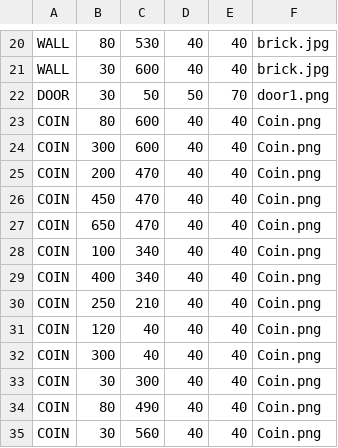
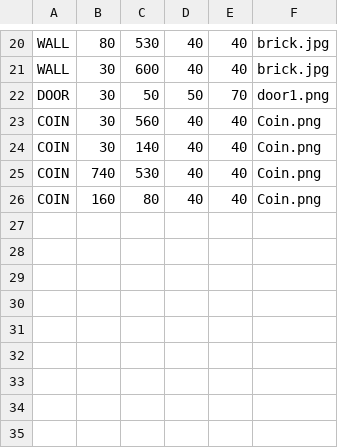
Before and after one commit to kamii02/JuegoSoftware, a CSV file: GameClient/src/main/resources/maps/1.csv, drawn as a sheet; only a part is shown, gaps mark what is left out.

```diff
--- a/GameClient/src/main/resources/maps/1.csv
+++ b/GameClient/src/main/resources/maps/1.csv
@@ -22,14 +22,5 @@ WALL,30,600,40,40,brick.jpg
 DOOR,30,50,50,70,door1.png
-COIN,80,600,40,40,Coin.png
-COIN,300,600,40,40,Coin.png
-COIN,200,470,40,40,Coin.png
-COIN,450,470,40,40,Coin.png
-COIN,650,470,40,40,Coin.png
-COIN,100,340,40,40,Coin.png
-COIN,400,340,40,40,Coin.png
-COIN,250,210,40,40,Coin.png
-COIN,120,40,40,40,Coin.png
-COIN,300,40,40,40,Coin.png
-COIN,30,300,40,40,Coin.png
-COIN,80,490,40,40,Coin.png
 COIN,30,560,40,40,Coin.png
+COIN,30,140,40,40,Coin.png
+COIN,740,530,40,40,Coin.png
+COIN,160,80,40,40,Coin.png
```
Also changed, not shown: 4 other files.
